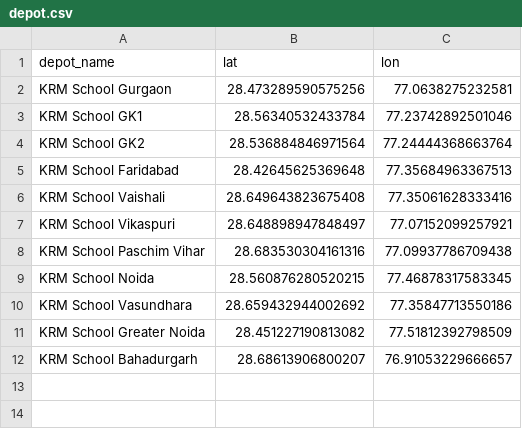
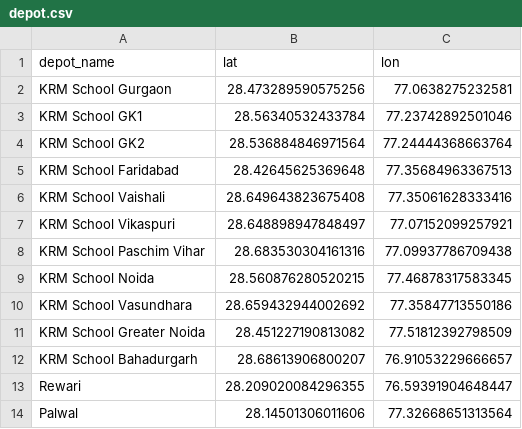
Before and after one commit to NamanKatewa/Minor-Project, a CSV file: data/raw/depot.csv, drawn as a sheet; the diff names each change by its address in the sheet, - before the commit and + after, or states it on an @@ line.

Commit message:
collect: Depots

```diff
--- a/data/raw/depot.csv
+++ b/data/raw/depot.csv
+row 13: Rewari | 28.209020084296355 | 76.59391904648447
+row 14: Palwal | 28.14501306011606 | 77.32668651313564
```
